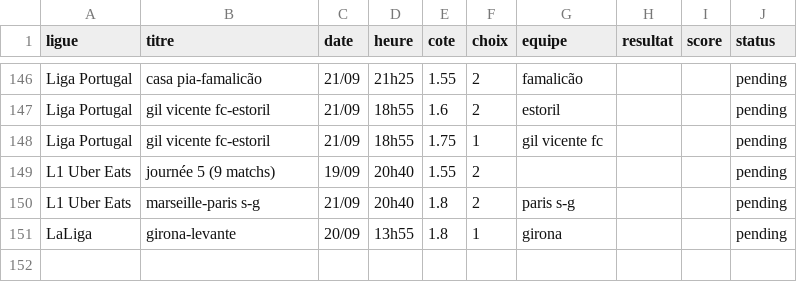
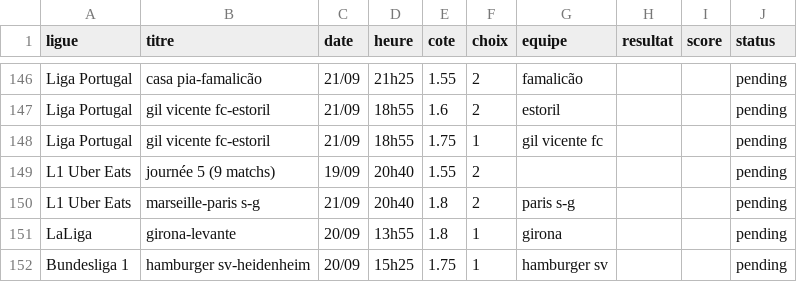
Before and after one commit to DavidSlskB/AlgoPari, a CSV file: data/pending_matches.csv, drawn as a sheet; only a part is shown, gaps mark what is left out; the diff names each change by its address in the sheet, - before the commit and + after, or states it on an @@ line.

```diff
--- a/data/pending_matches.csv
+++ b/data/pending_matches.csv
+row 152: Bundesliga 1 | hamburger sv-heidenheim | 20/09 | 15h25 | 1.75 | 1 | hamburger sv |  |  | pending
```
Also changed, not shown: 1 other file.
